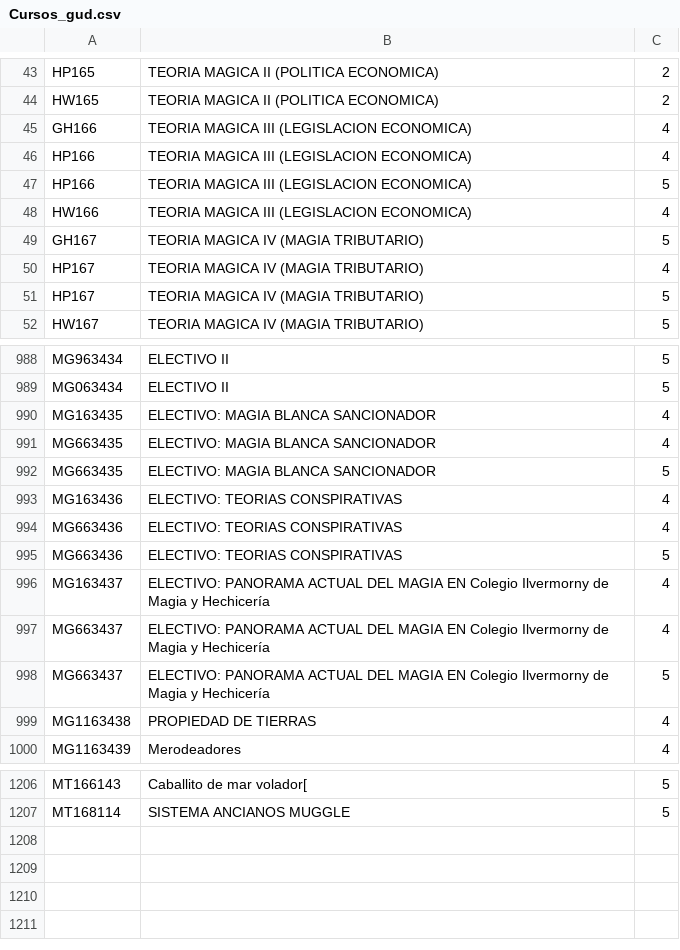
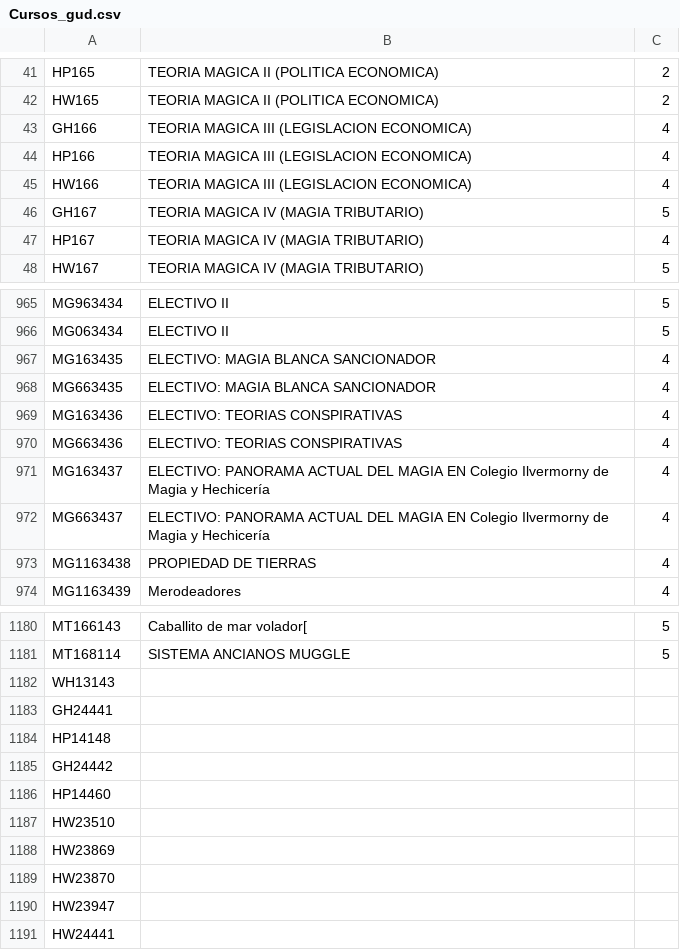
Before and after one commit to matiasmontane1/IIC2413_g61_e2, a CSV file: datos_aceptados/Cursos_gud.csv, drawn as a sheet; only a part is shown, gaps mark what is left out; removed rows and columns are numbered as before the commit, all else as after; the diff covers the shown part only; the diff names each change by its address in the sheet, - before the commit and + after, or states it on an @@ line.

```diff
--- a/datos_aceptados/Cursos_gud.csv
+++ b/datos_aceptados/Cursos_gud.csv
-row 47: HP166 | TEORIA MAGICA III (LEGISLACION ECONOMICA) | 5
-row 51: HP167 | TEORIA MAGICA IV (MAGIA TRIBUTARIO) | 5
-row 992: MG663435 | ELECTIVO: MAGIA BLANCA SANCIONADOR | 5
-row 995: MG663436 | ELECTIVO: TEORIAS CONSPIRATIVAS | 5
-row 998: MG663437 | ELECTIVO: PANORAMA ACTUAL DEL MAGIA EN Colegio Ilvermorny de Magia y Hechicería | 5
+row 1182: WH13143
+row 1183: GH24441
+row 1184: HP14148
+row 1185: GH24442
+row 1186: HP14460
+row 1187: HW23510
+row 1188: HW23869
+row 1189: HW23870
+row 1190: HW23947
+row 1191: HW24441
```
Also changed, not shown: 21 removed rows and 3 edited cells elsewhere in this file, datos_aceptados/Academicos_gud.csv, 2 other files.
